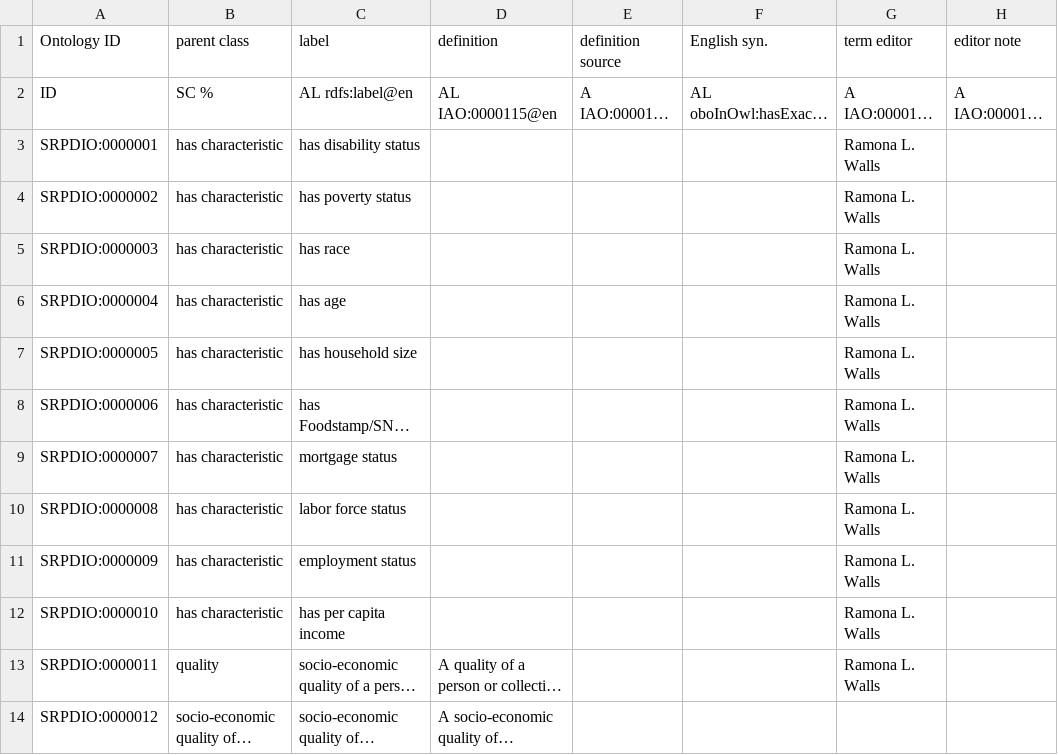
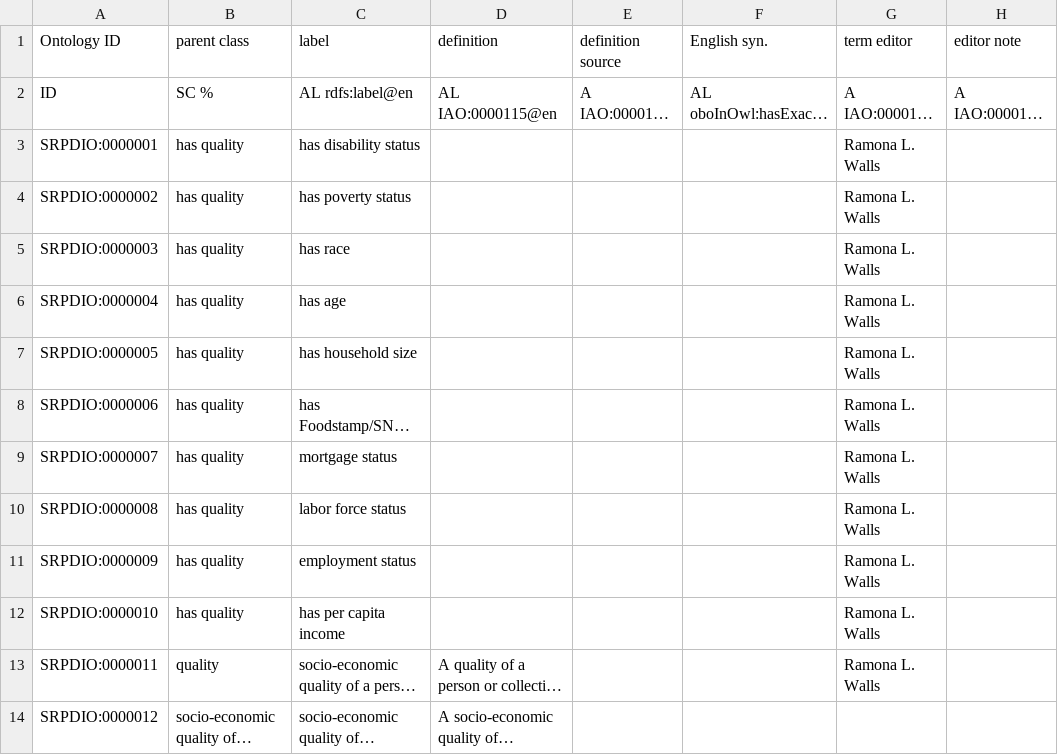
Before and after one commit to UA-SRC-data/srpdio, a CSV file: src/modules/SRPDIO_se_vars.csv, drawn as a sheet; only a part is shown; long unchanged cells end in …; the diff names each change by its address in the sheet, - before the commit and + after, or states it on an @@ line.

Commit message:
add parent class to TOC in internal vocab

```diff
--- a/src/modules/SRPDIO_se_vars.csv
+++ b/src/modules/SRPDIO_se_vars.csv
-B3:B12 (parent class): has characteristic
+B3:B12 (parent class): has quality
```
Also changed, not shown: src/modules/SRPDIO_internal_vocab.csv, 3 other files.
